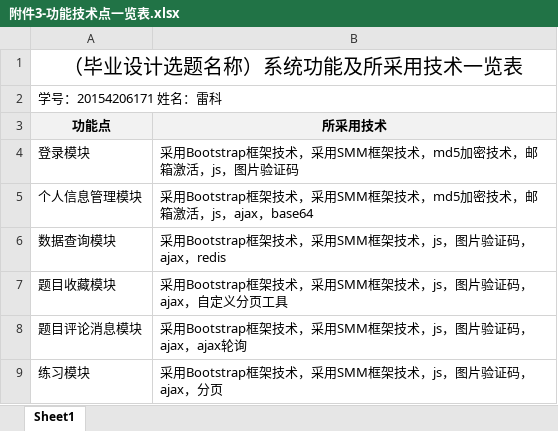
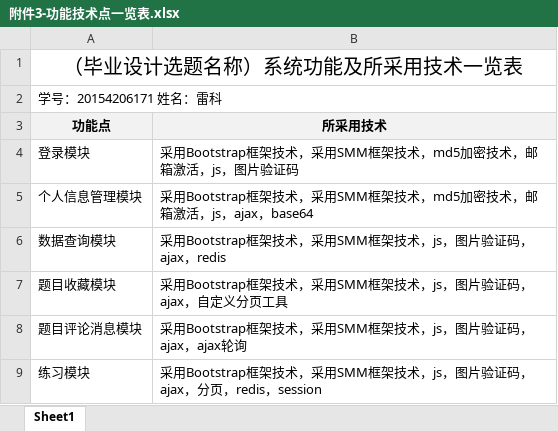
Before and after one commit to lkkkGitHub/yanshenProject, an Excel workbook: 文档/正式文档/附件3-功能技术点一览表.xlsx, sheet Sheet1, drawn as a sheet; values as stored, in another font and other column widths than the file's, no borders; the diff names each change by its address in the sheet, - before the commit and + after, or states it on an @@ line.

```diff
--- a/文档/正式文档/附件3-功能技术点一览表.xlsx (sheet Sheet1)
+++ b/文档/正式文档/附件3-功能技术点一览表.xlsx (sheet Sheet1)
-B9 (所采用技术): …ajax，分页
+B9 (所采用技术): …ajax，分页，redis，session
```
Also changed, not shown: 11 other files.
